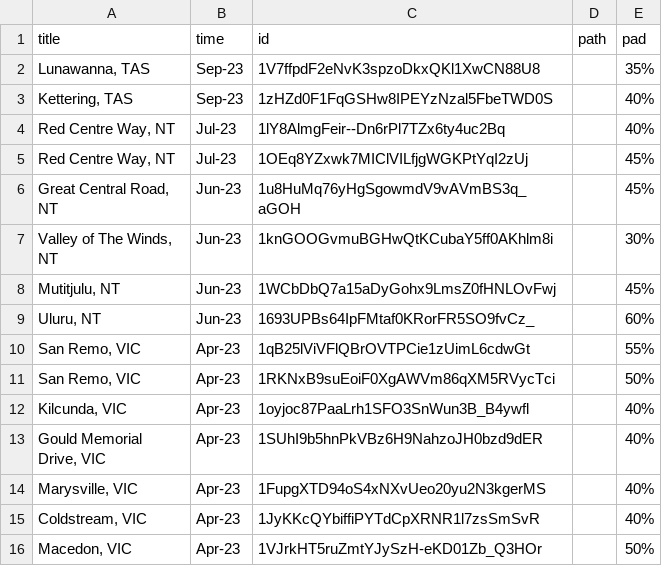
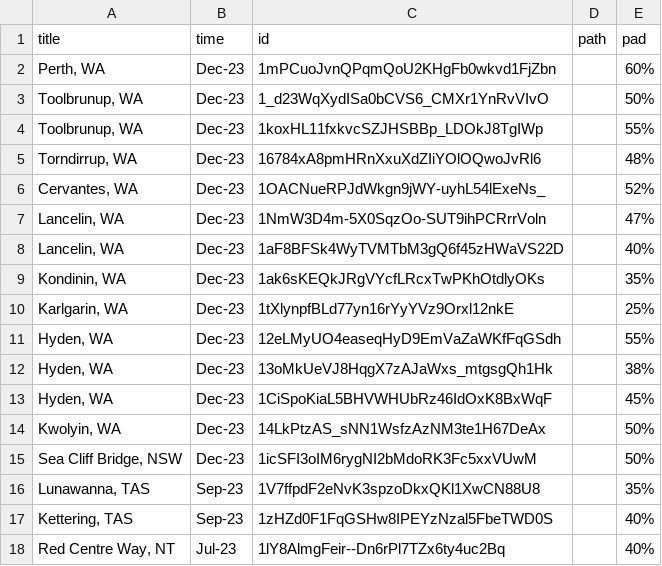
Before and after one commit to tuankhoin/personal-website, a CSV file: src/data/photos.csv, drawn as a sheet; only a part is shown; the shorter side is filled out with more unchanged rows; the diff names each change by its address in the sheet, - before the commit and + after, or states it on an @@ line.

```diff
--- a/src/data/photos.csv
+++ b/src/data/photos.csv
+row 2: Perth, WA | Dec-23 | 1mPCuoJvnQPqmQoU2KHgFb0wkvd1FjZbn |  | 60%
+row 3: Toolbrunup, WA | Dec-23 | 1_d23WqXydISa0bCVS6_CMXr1YnRvVIvO |  | 50%
+row 4: Toolbrunup, WA | Dec-23 | 1koxHL11fxkvcSZJHSBBp_LDOkJ8TgIWp |  | 55%
+row 5: Torndirrup, WA | Dec-23 | 16784xA8pmHRnXxuXdZIiYOlOQwoJvRl6 |  | 48%
+row 6: Cervantes, WA | Dec-23 | 1OACNueRPJdWkgn9jWY-uyhL54lExeNs_ |  | 52%
+row 7: Lancelin, WA | Dec-23 | 1NmW3D4m-5X0SqzOo-SUT9ihPCRrrVoln |  | 47%
+row 8: Lancelin, WA | Dec-23 | 1aF8BFSk4WyTVMTbM3gQ6f45zHWaVS22D |  | 40%
+row 9: Kondinin, WA | Dec-23 | 1ak6sKEQkJRgVYcfLRcxTwPKhOtdlyOKs |  | 35%
+row 10: Karlgarin, WA | Dec-23 | 1tXlynpfBLd77yn16rYyYVz9Orxl12nkE |  | 25%
+row 11: Hyden, WA | Dec-23 | 12eLMyUO4easeqHyD9EmVaZaWKfFqGSdh |  | 55%
+row 12: Hyden, WA | Dec-23 | 13oMkUeVJ8HqgX7zAJaWxs_mtgsgQh1Hk |  | 38%
+row 13: Hyden, WA | Dec-23 | 1CiSpoKiaL5BHVWHUbRz46IdOxK8BxWqF |  | 45%
+row 14: Kwolyin, WA | Dec-23 | 14LkPtzAS_sNN1WsfzAzNM3te1H67DeAx |  | 50%
+row 15: Sea Cliff Bridge, NSW | Dec-23 | 1icSFI3oIM6rygNI2bMdoRK3Fc5xxVUwM |  | 50%
```
Also changed, not shown: src/data/about_awards.csv, src/data/about_education.csv, 4 other files.
